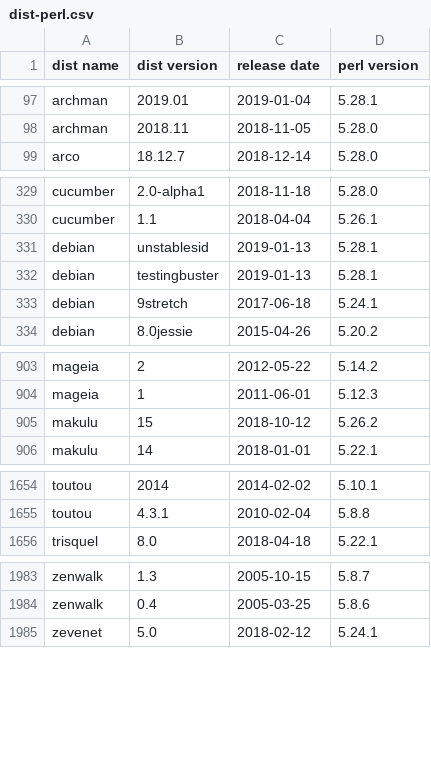
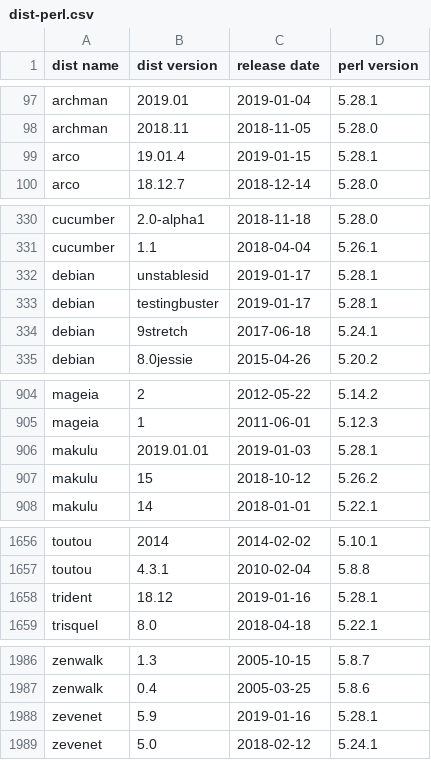
Before and after one commit to Tux/System-Info, a CSV file: sandbox/dist-perl.csv, drawn as a sheet; only a part is shown, gaps mark what is left out; the diff covers the shown part only.

Commit message:
Update distro list
• Added   trident
• Removed -
• Updated arco, deepin, kdeneon, makulu, tens, zevenet

```diff
--- a/sandbox/dist-perl.csv
+++ b/sandbox/dist-perl.csv
@@ -98,2 +98,3 @@ archman,2019.01,2019-01-04,5.28.1
 archman,2018.11,2018-11-05,5.28.0
+arco,19.01.4,2019-01-15,5.28.1
 arco,18.12.7,2018-12-14,5.28.0
@@ -330,4 +331,4 @@ cucumber,2.0-alpha1,2018-11-18,5.28.0
 cucumber,1.1,2018-04-04,5.26.1
-debian,unstablesid,2019-01-13,5.28.1
-debian,testingbuster,2019-01-13,5.28.1
+debian,unstablesid,2019-01-17,5.28.1
+debian,testingbuster,2019-01-17,5.28.1
 debian,9stretch,2017-06-18,5.24.1
@@ -904,2 +905,3 @@ mageia,2,2012-05-22,5.14.2
 mageia,1,2011-06-01,5.12.3
+makulu,2019.01.01,2019-01-03,5.28.1
 makulu,15,2018-10-12,5.26.2
@@ -1655,2 +1657,3 @@ toutou,2014,2014-02-02,5.10.1
 toutou,4.3.1,2010-02-04,5.8.8
+trident,18.12,2019-01-16,5.28.1
 trisquel,8.0,2018-04-18,5.22.1
@@ -1984,2 +1987,3 @@ zenwalk,1.3,2005-10-15,5.8.7
 zenwalk,0.4,2005-03-25,5.8.6
+zevenet,5.9,2019-01-16,5.28.1
 zevenet,5.0,2018-02-12,5.24.1
```
Also changed, not shown: 31 edited cells elsewhere in this file.
